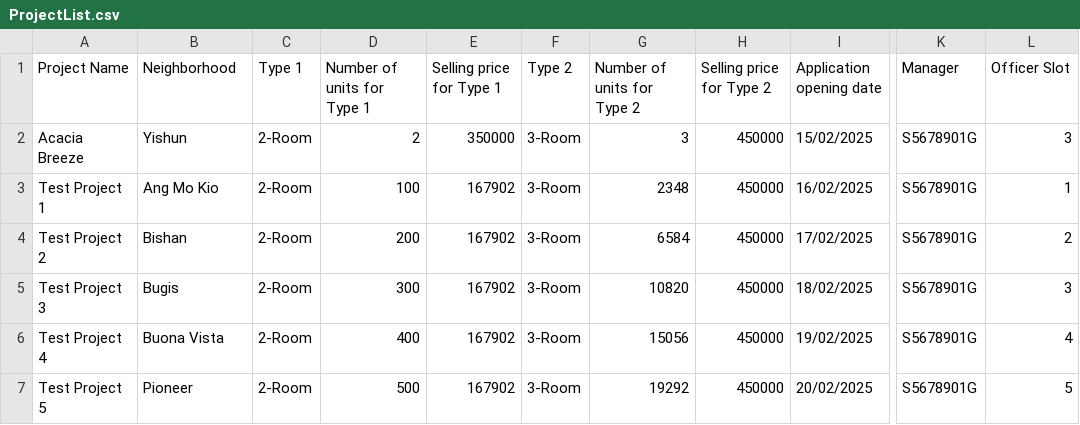
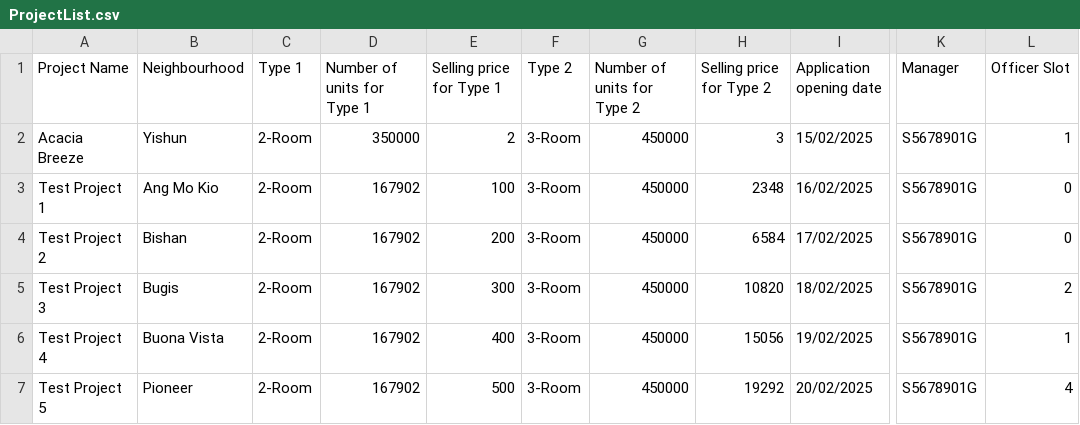
Before and after one commit to Elkan-Ong/SC2002Proj, a CSV file: out/production/BTO/Files/ProjectList.csv, drawn as a sheet; only a part is shown, gaps mark what is left out; the diff covers the shown part only; the diff names each change by its address in the sheet, - before the commit and + after, or states it on an @@ line.

```diff
--- a/out/production/BTO/Files/ProjectList.csv
+++ b/out/production/BTO/Files/ProjectList.csv
-B1: Neighborhood
+B1: Neighbourhood
-D2 (Number of units for Type 1): 2
+D2 (Number of units for Type 1): 350000
-E2 (Selling price for Type 1): 350000
+E2 (Selling price for Type 1): 2
-G2 (Number of units for Type 2): 3
+G2 (Number of units for Type 2): 450000
-H2 (Selling price for Type 2): 450000
+H2 (Selling price for Type 2): 3
-L2 (Officer Slot): 3
+L2 (Officer Slot): 1
-D3 (Number of units for Type 1): 100
+D3 (Number of units for Type 1): 167902
-E3 (Selling price for Type 1): 167902
+E3 (Selling price for Type 1): 100
-G3 (Number of units for Type 2): 2348
+G3 (Number of units for Type 2): 450000
-H3 (Selling price for Type 2): 450000
+H3 (Selling price for Type 2): 2348
-L3 (Officer Slot): 1
+L3 (Officer Slot): 0
-D4 (Number of units for Type 1): 200
+D4 (Number of units for Type 1): 167902
-E4 (Selling price for Type 1): 167902
+E4 (Selling price for Type 1): 200
-G4 (Number of units for Type 2): 6584
+G4 (Number of units for Type 2): 450000
-H4 (Selling price for Type 2): 450000
+H4 (Selling price for Type 2): 6584
-L4 (Officer Slot): 2
+L4 (Officer Slot): 0
-D5 (Number of units for Type 1): 300
+D5 (Number of units for Type 1): 167902
-E5 (Selling price for Type 1): 167902
+E5 (Selling price for Type 1): 300
-G5 (Number of units for Type 2): 10820
+G5 (Number of units for Type 2): 450000
-H5 (Selling price for Type 2): 450000
+H5 (Selling price for Type 2): 10820
-L5 (Officer Slot): 3
+L5 (Officer Slot): 2
-D6 (Number of units for Type 1): 400
+D6 (Number of units for Type 1): 167902
-E6 (Selling price for Type 1): 167902
+E6 (Selling price for Type 1): 400
-G6 (Number of units for Type 2): 15056
+G6 (Number of units for Type 2): 450000
-H6 (Selling price for Type 2): 450000
+H6 (Selling price for Type 2): 15056
-L6 (Officer Slot): 4
+L6 (Officer Slot): 1
-D7 (Number of units for Type 1): 500
+D7 (Number of units for Type 1): 167902
-E7 (Selling price for Type 1): 167902
+E7 (Selling price for Type 1): 500
-G7 (Number of units for Type 2): 19292
+G7 (Number of units for Type 2): 450000
-H7 (Selling price for Type 2): 450000
+H7 (Selling price for Type 2): 19292
-L7 (Officer Slot): 5
+L7 (Officer Slot): 4
```
Also changed, not shown: 67 edited cells elsewhere in this file, BTO/src/Files/ApplicantList.csv, BTO/src/Files/OfficerList.csv, 15 other files.
